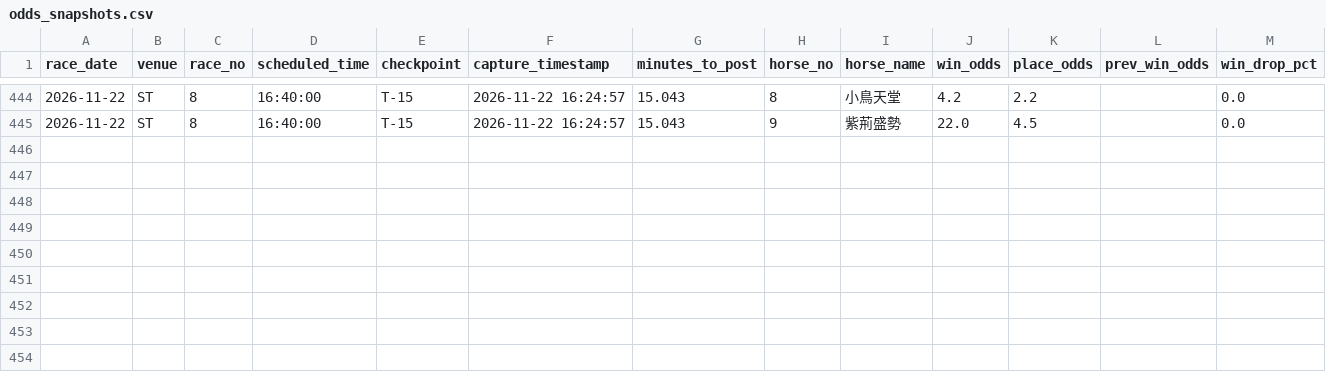
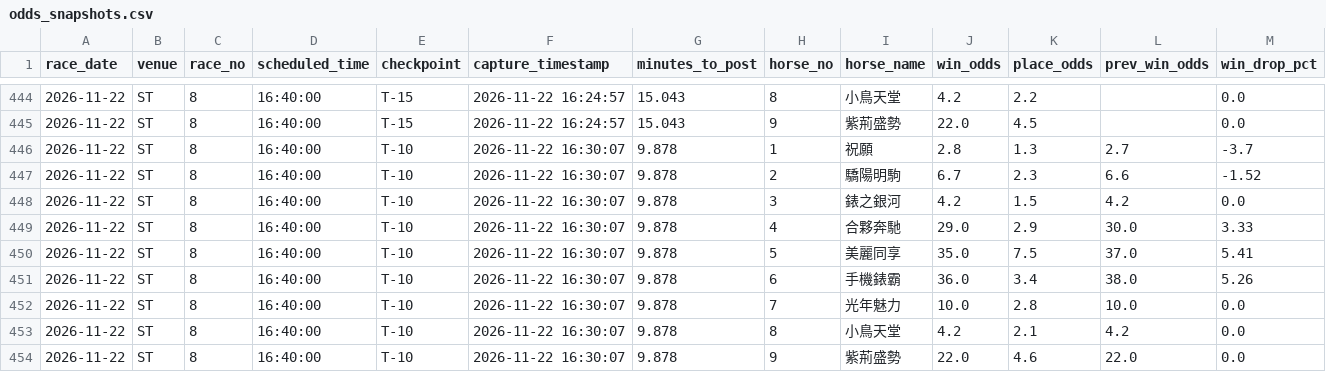
Before and after one commit to readbarapp/jc-strategy, a CSV file: data/odds_snapshots.csv, drawn as a sheet; only a part is shown, gaps mark what is left out; rows hold the shown columns only; the diff names each change by its address in the sheet, - before the commit and + after, or states it on an @@ line.

```diff
--- a/data/odds_snapshots.csv
+++ b/data/odds_snapshots.csv
+row 446: 2026-11-22 | ST | 8 | 16:40:00 | T-10 | 2026-11-22 16:30:07 | 9.878 | 1 | 祝願 | 2.8 | 1.3 | 2.7 | -3.7
+row 447: 2026-11-22 | ST | 8 | 16:40:00 | T-10 | 2026-11-22 16:30:07 | 9.878 | 2 | 驕陽明駒 | 6.7 | 2.3 | 6.6 | -1.52
+row 448: 2026-11-22 | ST | 8 | 16:40:00 | T-10 | 2026-11-22 16:30:07 | 9.878 | 3 | 錶之銀河 | 4.2 | 1.5 | 4.2 | 0.0
+row 449: 2026-11-22 | ST | 8 | 16:40:00 | T-10 | 2026-11-22 16:30:07 | 9.878 | 4 | 合夥奔馳 | 29.0 | 2.9 | 30.0 | 3.33
+row 450: 2026-11-22 | ST | 8 | 16:40:00 | T-10 | 2026-11-22 16:30:07 | 9.878 | 5 | 美麗同享 | 35.0 | 7.5 | 37.0 | 5.41
+row 451: 2026-11-22 | ST | 8 | 16:40:00 | T-10 | 2026-11-22 16:30:07 | 9.878 | 6 | 手機錶霸 | 36.0 | 3.4 | 38.0 | 5.26
+row 452: 2026-11-22 | ST | 8 | 16:40:00 | T-10 | 2026-11-22 16:30:07 | 9.878 | 7 | 光年魅力 | 10.0 | 2.8 | 10.0 | 0.0
+row 453: 2026-11-22 | ST | 8 | 16:40:00 | T-10 | 2026-11-22 16:30:07 | 9.878 | 8 | 小鳥天堂 | 4.2 | 2.1 | 4.2 | 0.0
+row 454: 2026-11-22 | ST | 8 | 16:40:00 | T-10 | 2026-11-22 16:30:07 | 9.878 | 9 | 紫荊盛勢 | 22.0 | 4.6 | 22.0 | 0.0
```
Also changed, not shown: data/odds_board.csv, data/place_board.csv, 11 other files.
